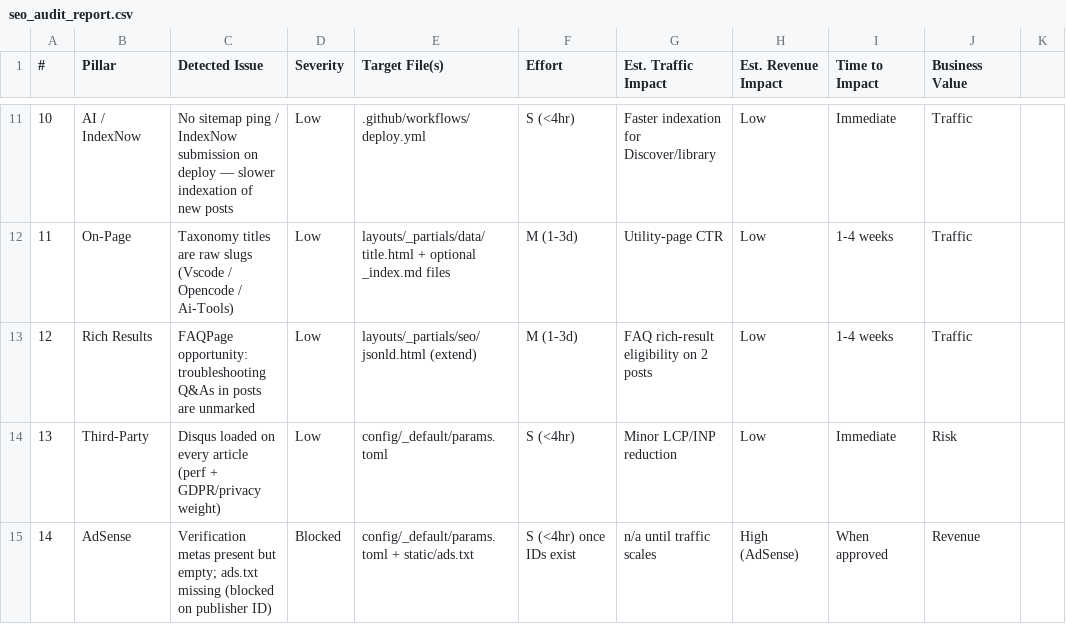
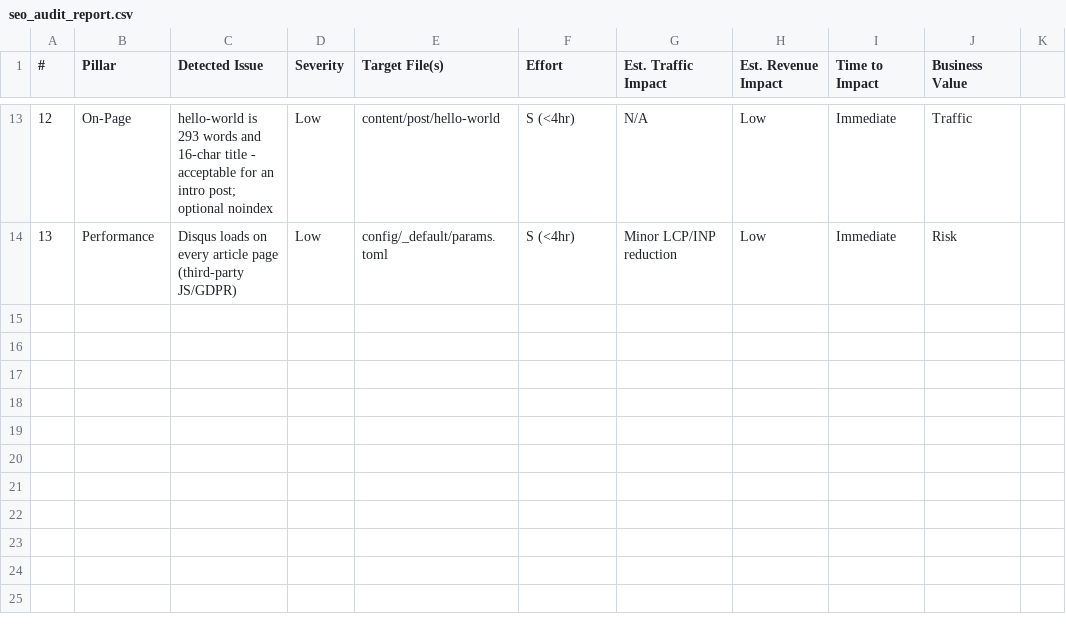
Before and after one commit to f9xr/dev9b, a CSV file: seo_audit_report.csv, drawn as a sheet; only a part is shown, gaps mark what is left out; removed rows and columns are numbered as before the commit, all else as after; the diff covers the shown part only; the diff names each change by its address in the sheet, - before the commit and + after, or states it on an @@ line.

Commit message:
Apply SEO audit fixes, add blog-publisher quality gate, tighten skill rules

```diff
--- a/seo_audit_report.csv
+++ b/seo_audit_report.csv
@@ column A (#) renumbered between rows 5 and 13 @@
-B13 (Pillar): AI / IndexNow
+B13 (Pillar): On-Page
-C13 (Detected Issue): No sitemap ping / IndexNow submission on deploy — slower indexation of new posts
+C13 (Detected Issue): hello-world is 293 words and 16-char title - acceptable for an intro post; optional noindex
-E13 (Target File(s)): .github/workflows/deploy.yml
+E13 (Target File(s)): content/post/hello-world
-G13 (Est. Traffic Impact): Faster indexation for Discover/library
+G13 (Est. Traffic Impact): N/A
-row 12: 11 | On-Page | Taxonomy titles are raw slugs (Vscode / Opencode / Ai-Tools) | Low | layouts/_partials/data/title.html + optional _index.md files | M (1-3d) | Utility-page CTR | Low | 1-4 weeks | Traffic
-row 13: 12 | Rich Results | FAQPage opportunity: troubleshooting Q&As in posts are unmarked | Low | layouts/_partials/seo/jsonld.html (extend) | M (1-3d) | FAQ rich-result eligibility on 2 posts | Low | 1-4 weeks | Traffic
-B14 (Pillar): Third-Party
+B14 (Pillar): Performance
-C14 (Detected Issue): Disqus loaded on every article (perf + GDPR/privacy weight)
+C14 (Detected Issue): Disqus loads on every article page (third-party JS/GDPR)
-row 15: 14 | AdSense | Verification metas present but empty; ads.txt missing (blocked on publisher ID) | Blocked | config/_default/params.toml + static/ads.txt | S (<4hr) once IDs exist | n/a until traffic scales | High (AdSense) | When approved | Revenue
```
Also changed, not shown: 6 added rows, 4 removed rows and 22 edited cells elsewhere in this file, 30 other files.
